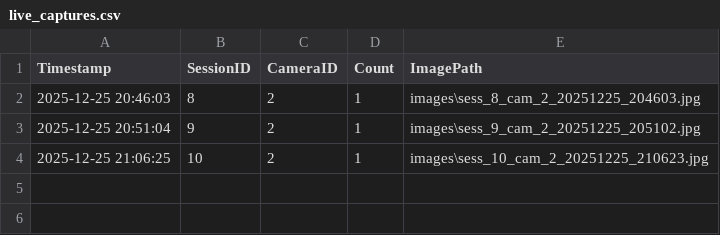
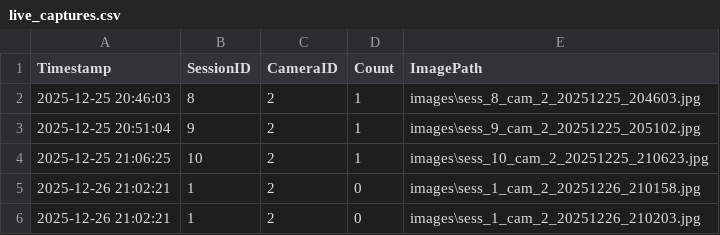
Before and after one commit to Maz1ar-A1i/shaadihaal_counting, a CSV file: live_captures.csv, drawn as a sheet; the diff names each change by its address in the sheet, - before the commit and + after, or states it on an @@ line.

```diff
--- a/live_captures.csv
+++ b/live_captures.csv
+row 5: 2025-12-26 21:02:21 | 1 | 2 | 0 | images\sess_1_cam_2_20251226_210158.jpg
+row 6: 2025-12-26 21:02:21 | 1 | 2 | 0 | images\sess_1_cam_2_20251226_210203.jpg
```
Also changed, not shown: 1 other file.
